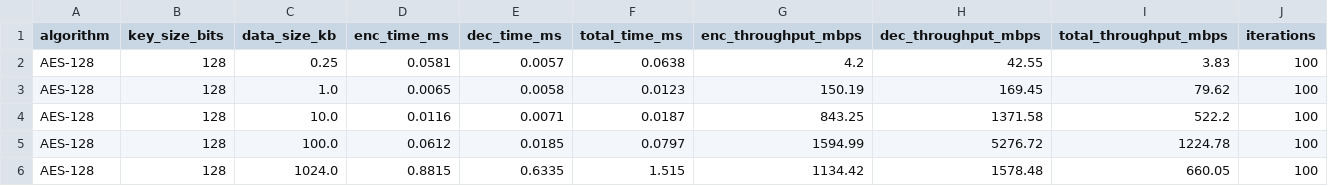
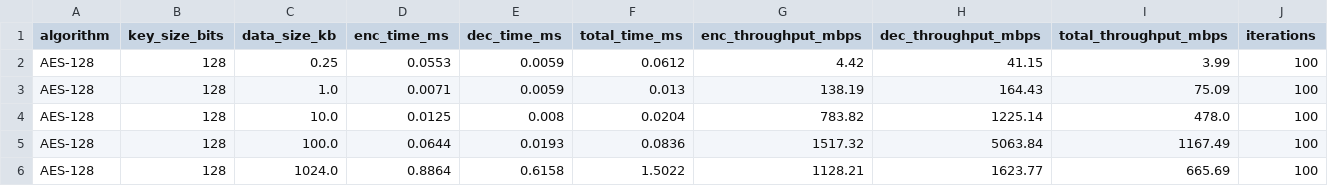
Before and after one commit to khoileuser/analytical-security-report, a CSV file: results/symmetric/symmetric_performance.csv, drawn as a sheet; only a part is shown; the diff covers the shown part only.

```diff
--- a/results/symmetric/symmetric_performance.csv
+++ b/results/symmetric/symmetric_performance.csv
@@ -1,6 +1,6 @@
 algorithm,key_size_bits,data_size_kb,enc_time_ms,dec_time_ms,total_time_ms,enc_throughput_mbps,dec_throughput_mbps,total_throughput_mbps,iterations
-AES-128,128,0.25,0.0581,0.0057,0.0638,4.2,42.55,3.83,100
-AES-128,128,1.0,0.0065,0.0058,0.0123,150.19,169.45,79.62,100
-AES-128,128,10.0,0.0116,0.0071,0.0187,843.25,1371.58,522.2,100
-AES-128,128,100.0,0.0612,0.0185,0.0797,1594.99,5276.72,1224.78,100
-AES-128,128,1024.0,0.8815,0.6335,1.515,1134.42,1578.48,660.05,100
+AES-128,128,0.25,0.0553,0.0059,0.0612,4.42,41.15,3.99,100
+AES-128,128,1.0,0.0071,0.0059,0.013,138.19,164.43,75.09,100
+AES-128,128,10.0,0.0125,0.008,0.0204,783.82,1225.14,478.0,100
+AES-128,128,100.0,0.0644,0.0193,0.0836,1517.32,5063.84,1167.49,100
+AES-128,128,1024.0,0.8864,0.6158,1.5022,1128.21,1623.77,665.69,100
```
Also changed, not shown: 148 edited cells elsewhere in this file, results/asymmetric/asymmetric_performance.csv, results/asymmetric/asymmetric_resources.csv, 15 other files.
